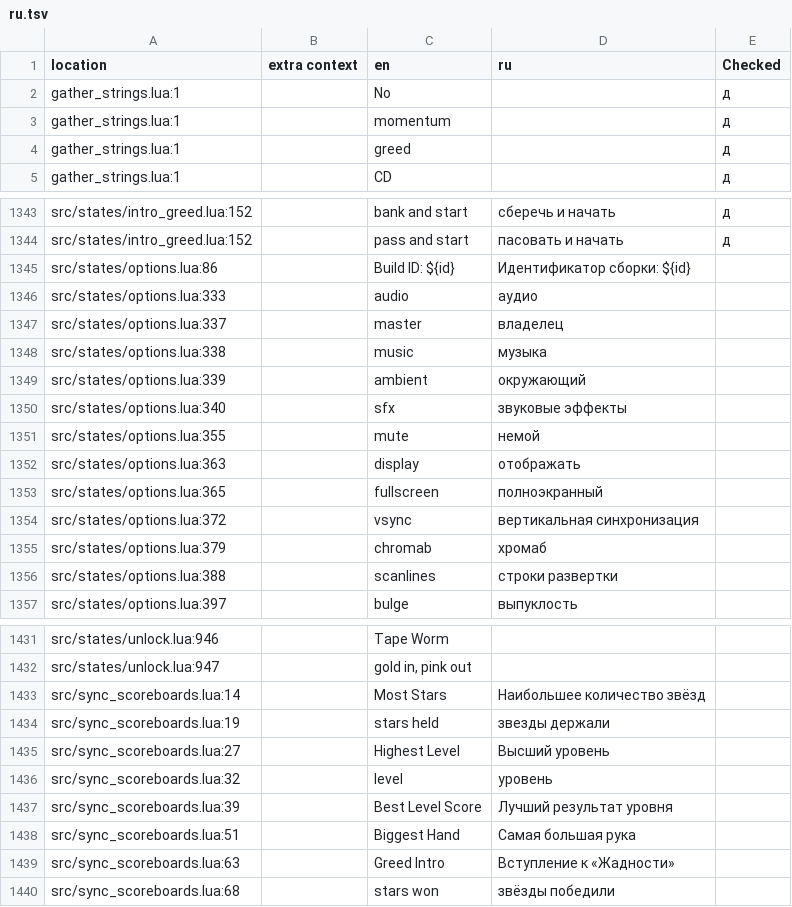
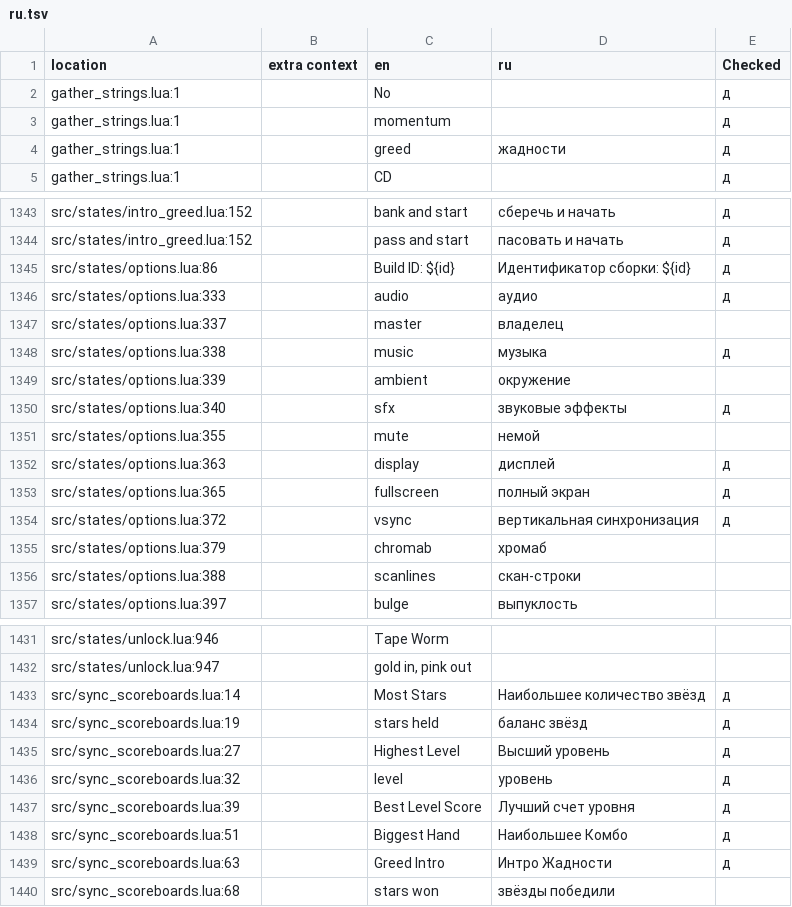
Before and after one commit to 1bardesign/dhne-translation, a TSV file: ru.tsv, drawn as a sheet; only a part is shown, gaps mark what is left out; the diff covers the shown part only.

```diff
--- a/ru.tsv
+++ b/ru.tsv
@@ -3,3 +3,3 @@ gather_strings.lua:1		No		д
 gather_strings.lua:1		momentum		д
-gather_strings.lua:1		greed		д
+gather_strings.lua:1		greed	жадности	д
 gather_strings.lua:1		CD		д
@@ -1344,14 +1344,14 @@ src/states/intro_greed.lua:152		bank and start	сберечь и начать	д
 src/states/intro_greed.lua:152		pass and start	пасовать и начать	д
-src/states/options.lua:86		Build ID: ${id}	Идентификатор сборки: ${id}	
-src/states/options.lua:333		audio	аудио	
+src/states/options.lua:86		Build ID: ${id}	Идентификатор сборки: ${id}	д
+src/states/options.lua:333		audio	аудио	д
 src/states/options.lua:337		master	владелец	
-src/states/options.lua:338		music	музыка	
-src/states/options.lua:339		ambient	окружающий	
-src/states/options.lua:340		sfx	звуковые эффекты	
+src/states/options.lua:338		music	музыка	д
+src/states/options.lua:339		ambient	окружение	
+src/states/options.lua:340		sfx	звуковые эффекты	д
 src/states/options.lua:355		mute	немой	
-src/states/options.lua:363		display	отображать	
-src/states/options.lua:365		fullscreen	полноэкранный	
-src/states/options.lua:372		vsync	вертикальная синхронизация	
+src/states/options.lua:363		display	дисплей	д
+src/states/options.lua:365		fullscreen	полный экран	д
+src/states/options.lua:372		vsync	вертикальная синхронизация	д
 src/states/options.lua:379		chromab	хромаб	
-src/states/options.lua:388		scanlines	строки развертки	
+src/states/options.lua:388		scanlines	скан-строки	
 src/states/options.lua:397		bulge	выпуклость	
@@ -1432,9 +1432,9 @@ src/states/unlock.lua:946		Tape Worm
 src/states/unlock.lua:947		gold in, pink out		
-src/sync_scoreboards.lua:14		Most Stars	Наибольшее количество звёзд	
-src/sync_scoreboards.lua:19		stars held	звезды держали	
-src/sync_scoreboards.lua:27		Highest Level	Высший уровень	
-src/sync_scoreboards.lua:32		level	уровень	
-src/sync_scoreboards.lua:39		Best Level Score	Лучший результат уровня	
-src/sync_scoreboards.lua:51		Biggest Hand	Самая большая рука	
-src/sync_scoreboards.lua:63		Greed Intro	Вступление к «Жадности»	
+src/sync_scoreboards.lua:14		Most Stars	Наибольшее количество звёзд	д
+src/sync_scoreboards.lua:19		stars held	баланс звёзд	д
+src/sync_scoreboards.lua:27		Highest Level	Высший уровень	д
+src/sync_scoreboards.lua:32		level	уровень	д
+src/sync_scoreboards.lua:39		Best Level Score	Лучший счет уровня	д
+src/sync_scoreboards.lua:51		Biggest Hand	Наибольшее Комбо	д
+src/sync_scoreboards.lua:63		Greed Intro	Интро Жадности	д
 src/sync_scoreboards.lua:68		stars won	звёзды победили	
```
Also changed, not shown: 59 edited cells elsewhere in this file.
